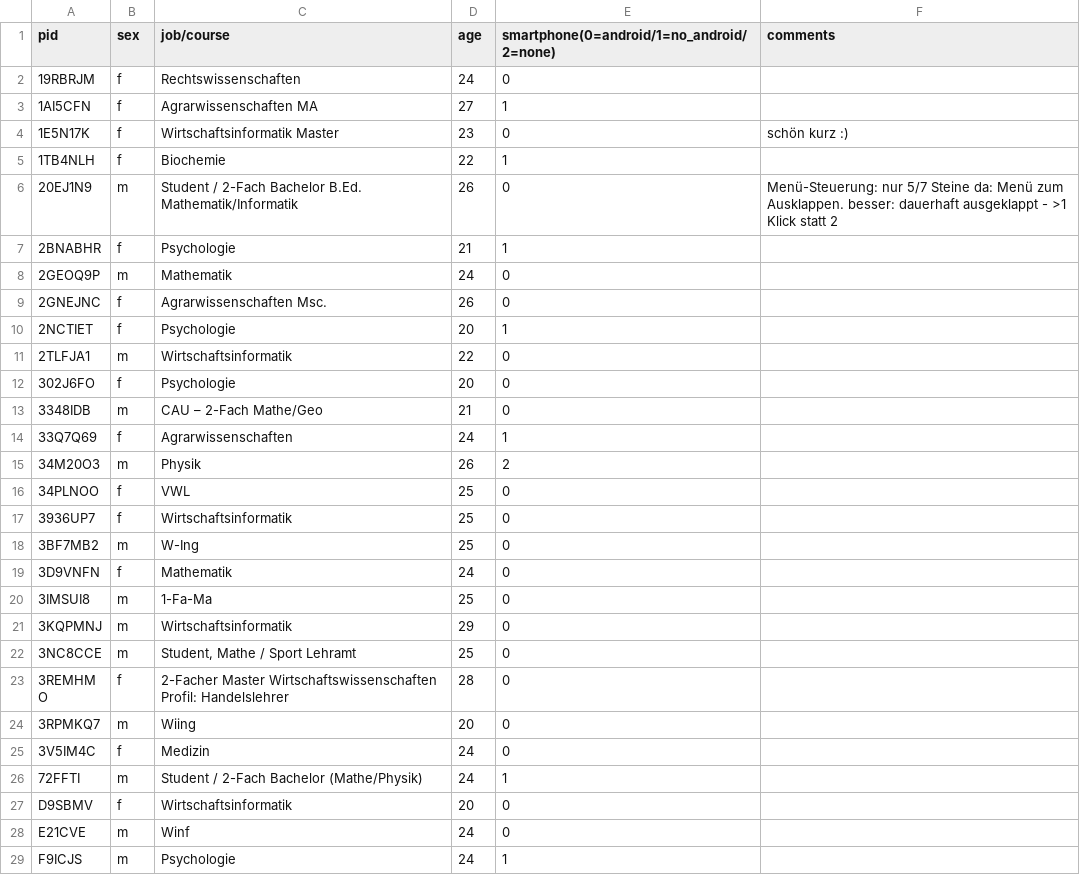
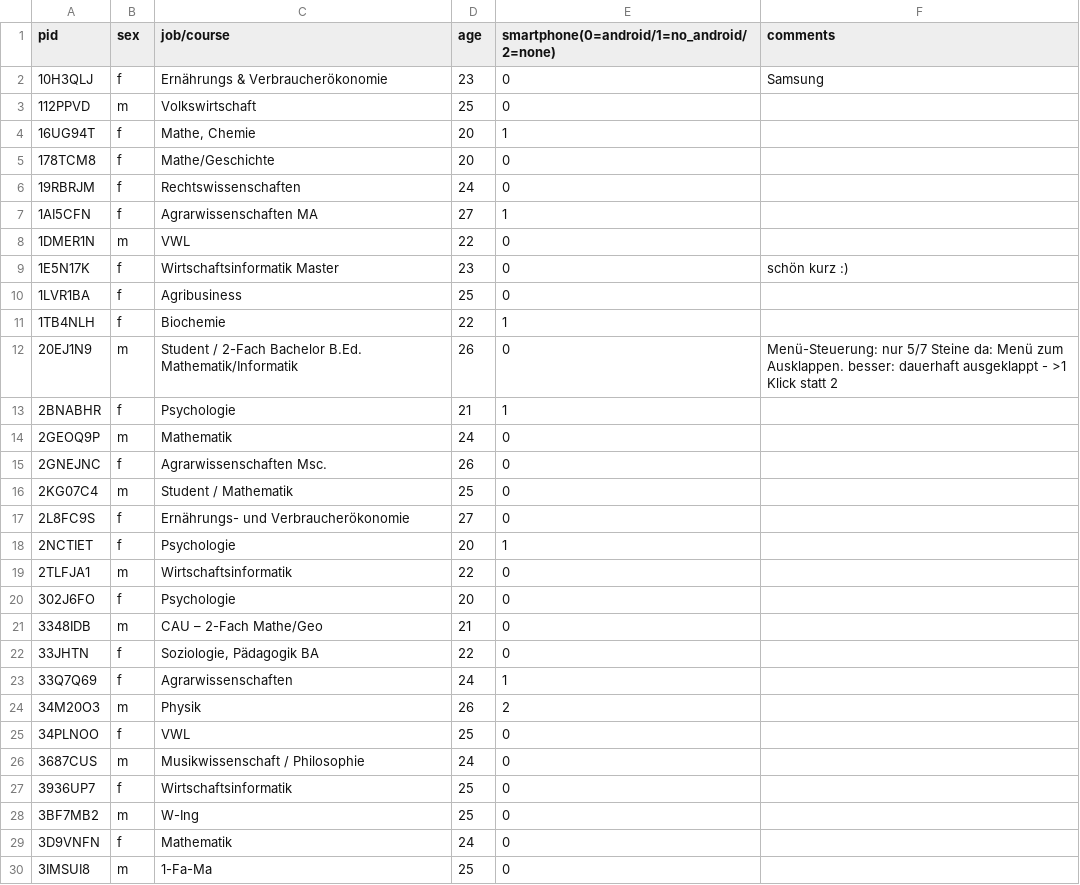
Before and after one commit to blub123muh/hci, a CSV file: results/merged/demographic_data.csv, drawn as a sheet; only a part is shown; the shorter side is filled out with more unchanged rows; the diff covers the shown part only; the diff names each change by its address in the sheet, - before the commit and + after, or states it on an @@ line.

```diff
--- a/results/merged/demographic_data.csv
+++ b/results/merged/demographic_data.csv
+row 2: 10H3QLJ | f | Ernährungs & Verbraucherökonomie | 23 | 0 | Samsung
+row 3: 112PPVD | m | Volkswirtschaft | 25 | 0
+row 4: 16UG94T | f | Mathe, Chemie | 20 | 1
+row 5: 178TCM8 | f | Mathe/Geschichte | 20 | 0
+row 8: 1DMER1N | m | VWL | 22 | 0
+row 10: 1LVR1BA | f | Agribusiness | 25 | 0
+row 16: 2KG07C4 | m | Student / Mathematik | 25 | 0
+row 17: 2L8FC9S | f | Ernährungs- und Verbraucherökonomie | 27 | 0
+row 22: 33JHTN | f | Soziologie, Pädagogik BA | 22 | 0
+row 26: 3687CUS | m | Musikwissenschaft / Philosophie | 24 | 0
```
Also changed, not shown: 11 added rows elsewhere in this file.
